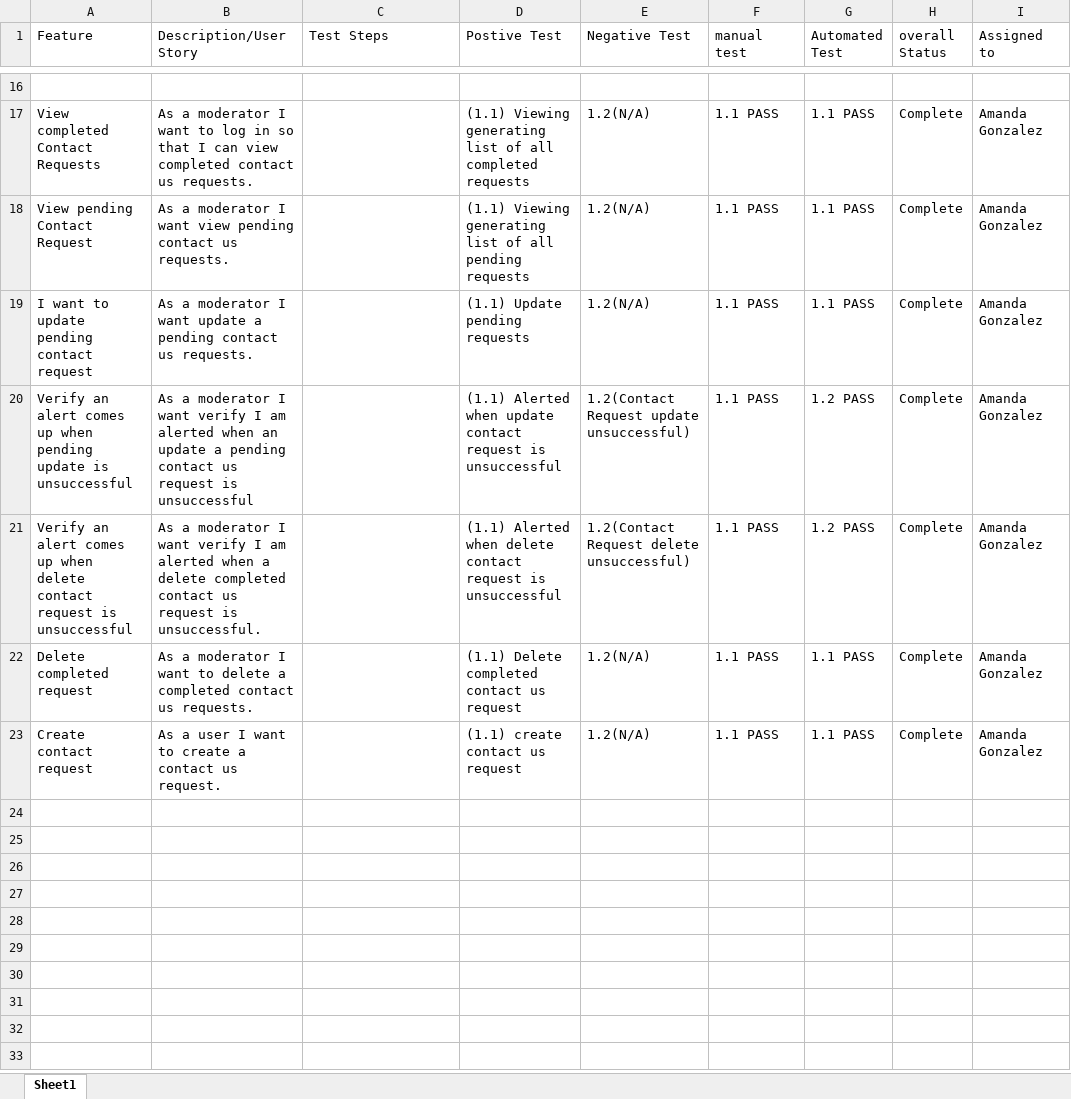
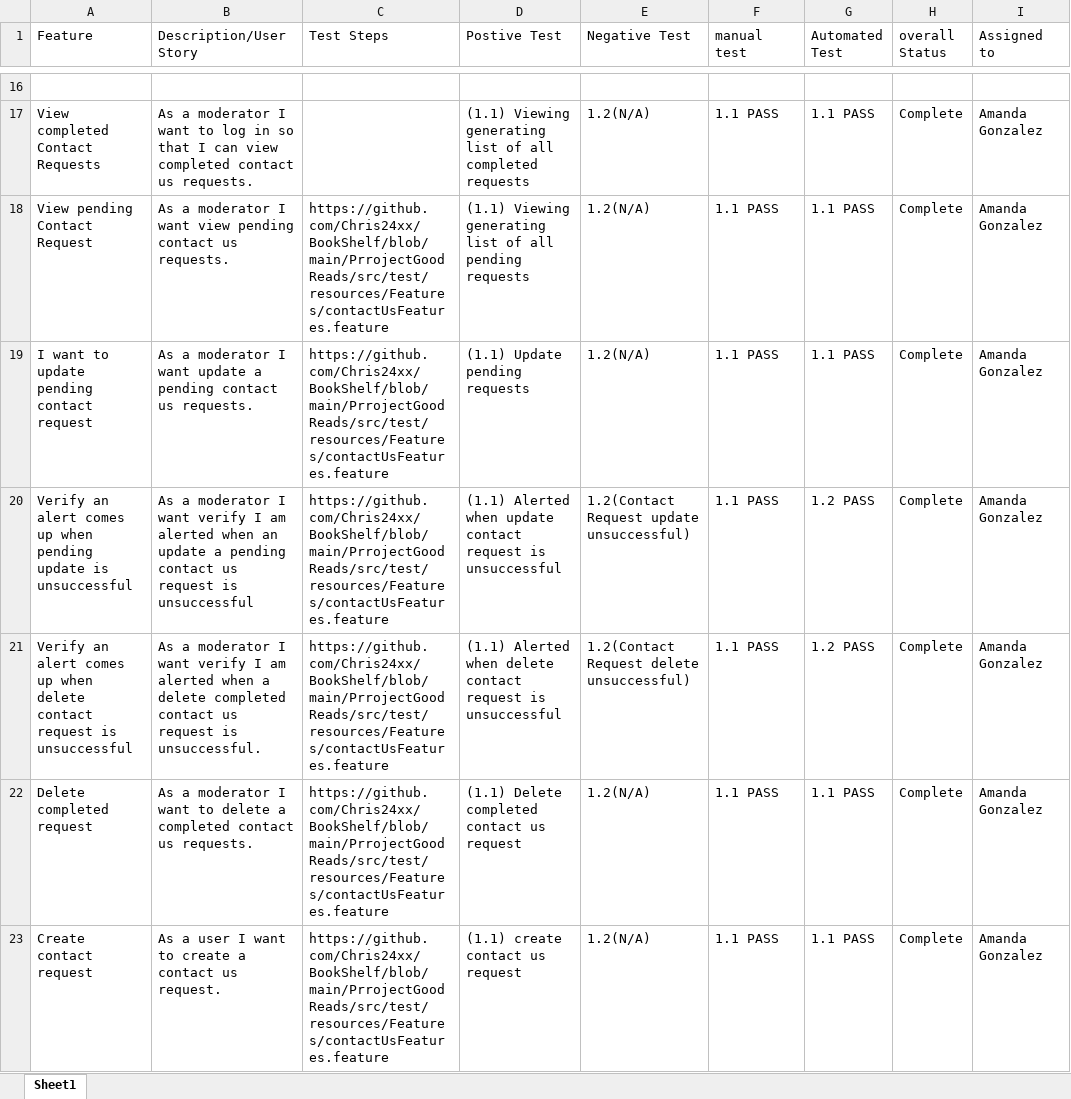
Before and after one commit to Chris24xx/BookShelf, an Excel workbook: Test Matrix.xlsx, sheet Sheet1, drawn as a sheet; only a part is shown, gaps mark what is left out; values as stored, in another font and other column widths than the file's, no borders; the diff names each change by its address in the sheet, - before the commit and + after, or states it on an @@ line.

Commit message:
updating test matrix

```diff
--- a/Test Matrix.xlsx (sheet Sheet1)
+++ b/Test Matrix.xlsx (sheet Sheet1)
-C18:C23 (Test Steps): (empty)
+C18:C23 (Test Steps): https://github.com/Chris24xx/BookShelf/blob/main/PrrojectGoodReads/src/test/resources/Features/contactUsFeatures.feature
```
